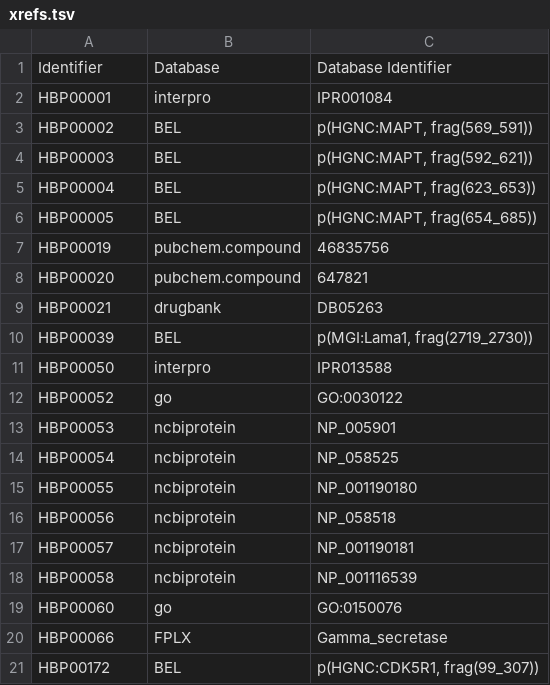
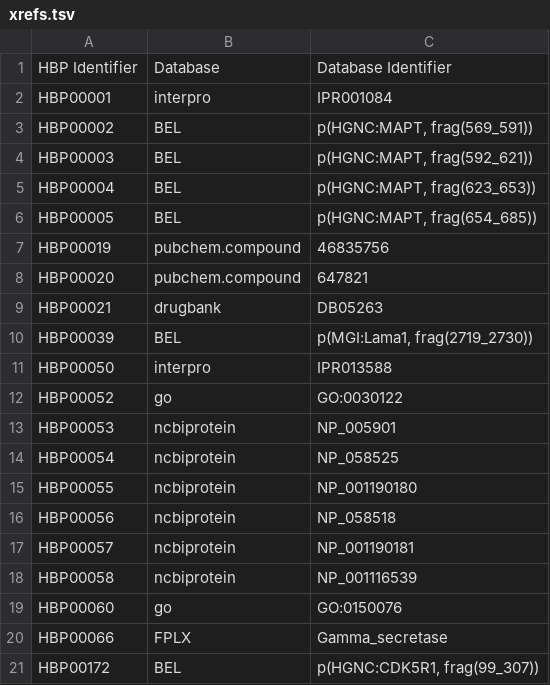
Before and after one commit to pharmacome/conso, a TSV file: xrefs.tsv, drawn as a sheet.

Commit message:
Update code and data for consistent nomenclature

```diff
--- a/xrefs.tsv
+++ b/xrefs.tsv
@@ -1,2 +1,2 @@
-Identifier	Database	Database Identifier
+HBP Identifier	Database	Database Identifier
 HBP00001	interpro	IPR001084
```
Also changed, not shown: terms.tsv, 2 other files.
